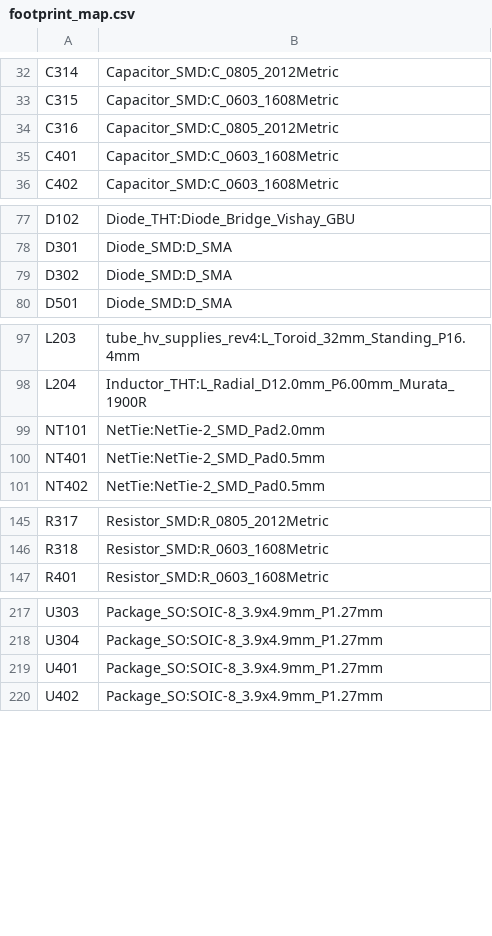
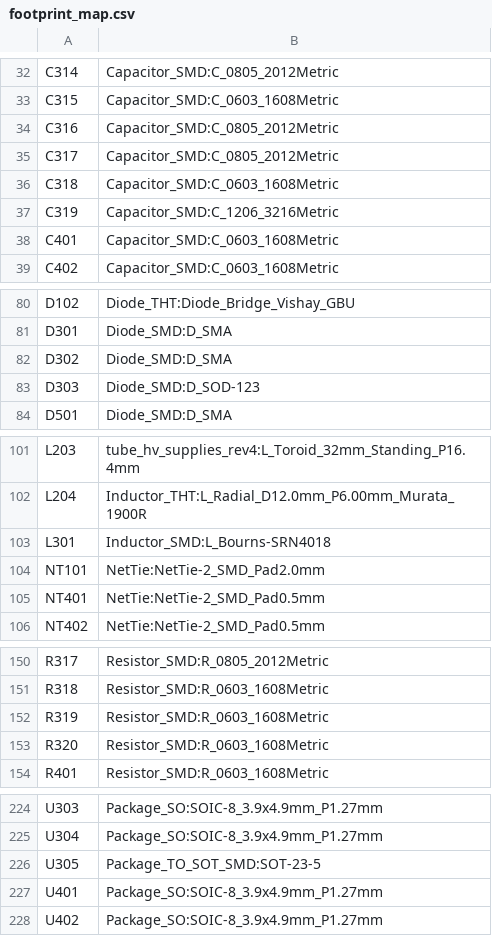
Before and after one commit to johonkanen/tube_hv_supplies_kicad, a CSV file: rev4/lib/footprint_map.csv, drawn as a sheet; only a part is shown, gaps mark what is left out; the diff names each change by its address in the sheet, - before the commit and + after, or states it on an @@ line.

```diff
--- a/rev4/lib/footprint_map.csv
+++ b/rev4/lib/footprint_map.csv
+row 35: C317 | Capacitor_SMD:C_0805_2012Metric
+row 36: C318 | Capacitor_SMD:C_0603_1608Metric
+row 37: C319 | Capacitor_SMD:C_1206_3216Metric
+row 83: D303 | Diode_SMD:D_SOD-123
+row 103: L301 | Inductor_SMD:L_Bourns-SRN4018
+row 152: R319 | Resistor_SMD:R_0603_1608Metric
+row 153: R320 | Resistor_SMD:R_0603_1608Metric
+row 226: U305 | Package_TO_SOT_SMD:SOT-23-5
```
Also changed, not shown: rev4/bom/bom.csv, rev4/reports/intended_nets.csv, 7 other files.
